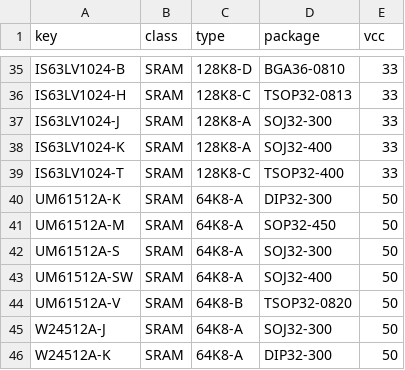
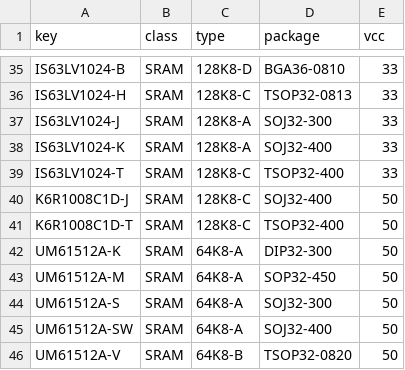
Before and after one commit to ikle/pdp11, a CSV file: db/pinout/SRAM/index.csv, drawn as a sheet; only a part is shown, gaps mark what is left out; the shorter side is filled out with more unchanged rows.

Commit message:
db/pinout/SRAM: add K6R1008C1D

```diff
--- a/db/pinout/SRAM/index.csv
+++ b/db/pinout/SRAM/index.csv
@@ -39,2 +39,4 @@ IS63LV1024-K,SRAM,128K8-A,SOJ32-400,33
 IS63LV1024-T,SRAM,128K8-C,TSOP32-400,33
+K6R1008C1D-J,SRAM,128K8-C,SOJ32-400,50
+K6R1008C1D-T,SRAM,128K8-C,TSOP32-400,50
 UM61512A-K,SRAM,64K8-A,DIP32-300,50
```
